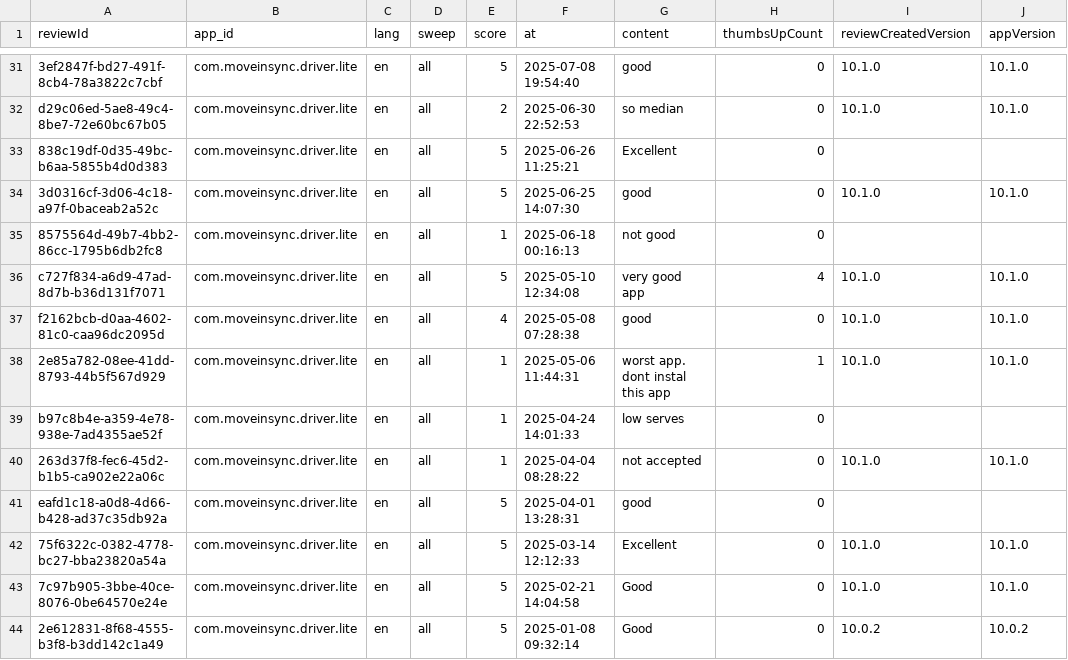
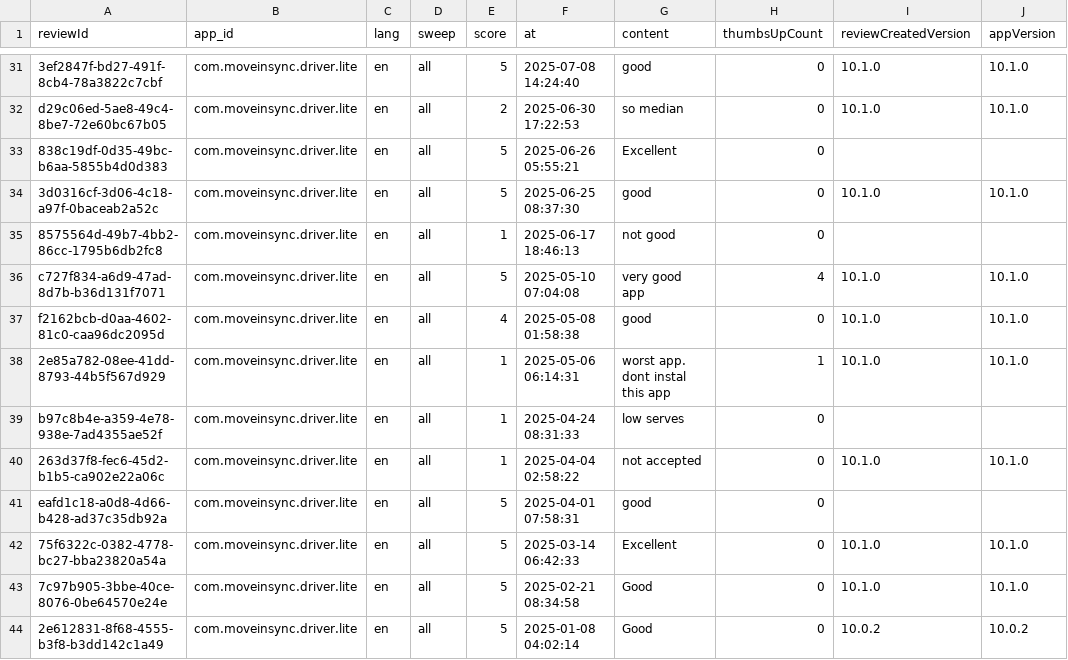
Before and after one commit to MalayShikharSoni/FDE_CaseStudy, a CSV file: data/reviews_com.moveinsync.driver.lite.csv, drawn as a sheet; only a part is shown, gaps mark what is left out; the diff covers the shown part only; the diff names each change by its address in the sheet, - before the commit and + after, or states it on an @@ line.

```diff
--- a/data/reviews_com.moveinsync.driver.lite.csv
+++ b/data/reviews_com.moveinsync.driver.lite.csv
-F31 (at): 2025-07-08 19:54:40
+F31 (at): 2025-07-08 14:24:40
-F32 (at): 2025-06-30 22:52:53
+F32 (at): 2025-06-30 17:22:53
-F33 (at): 2025-06-26 11:25:21
+F33 (at): 2025-06-26 05:55:21
-F34 (at): 2025-06-25 14:07:30
+F34 (at): 2025-06-25 08:37:30
-F35 (at): 2025-06-18 00:16:13
+F35 (at): 2025-06-17 18:46:13
-F36 (at): 2025-05-10 12:34:08
+F36 (at): 2025-05-10 07:04:08
-F37 (at): 2025-05-08 07:28:38
+F37 (at): 2025-05-08 01:58:38
-F38 (at): 2025-05-06 11:44:31
+F38 (at): 2025-05-06 06:14:31
-F39 (at): 2025-04-24 14:01:33
+F39 (at): 2025-04-24 08:31:33
-F40 (at): 2025-04-04 08:28:22
+F40 (at): 2025-04-04 02:58:22
-F41 (at): 2025-04-01 13:28:31
+F41 (at): 2025-04-01 07:58:31
-F42 (at): 2025-03-14 12:12:33
+F42 (at): 2025-03-14 06:42:33
-F43 (at): 2025-02-21 14:04:58
+F43 (at): 2025-02-21 08:34:58
-F44 (at): 2025-01-08 09:32:14
+F44 (at): 2025-01-08 04:02:14
```
Also changed, not shown: 95 edited cells elsewhere in this file, data/gold_disagreements.csv, data/ios_reviews.csv, 19 other files.
